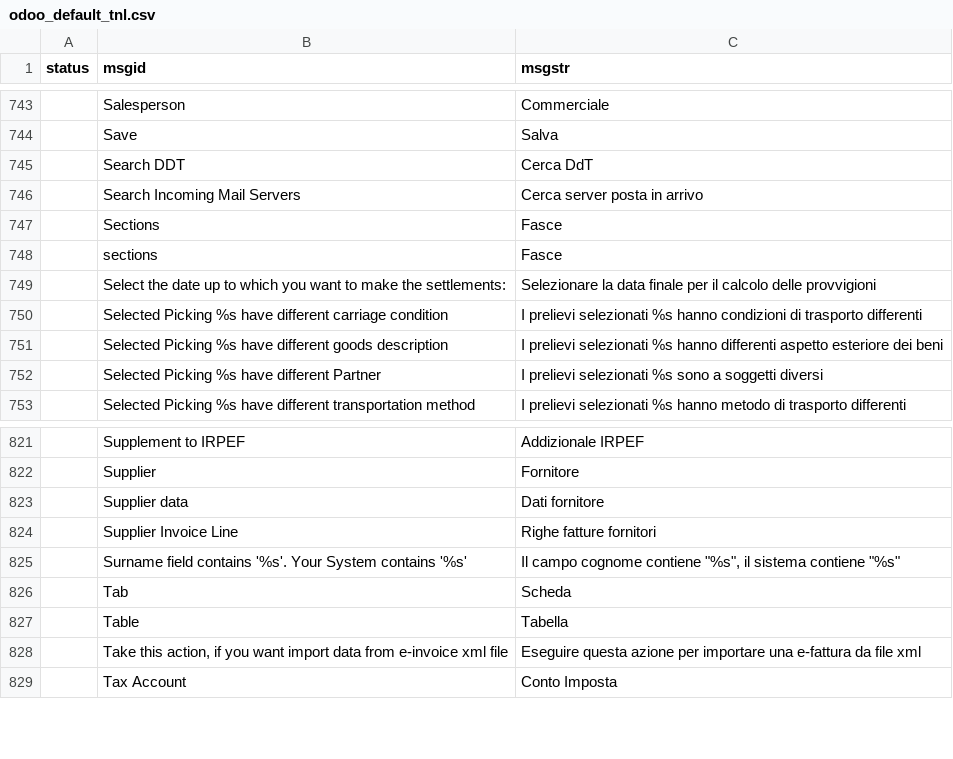
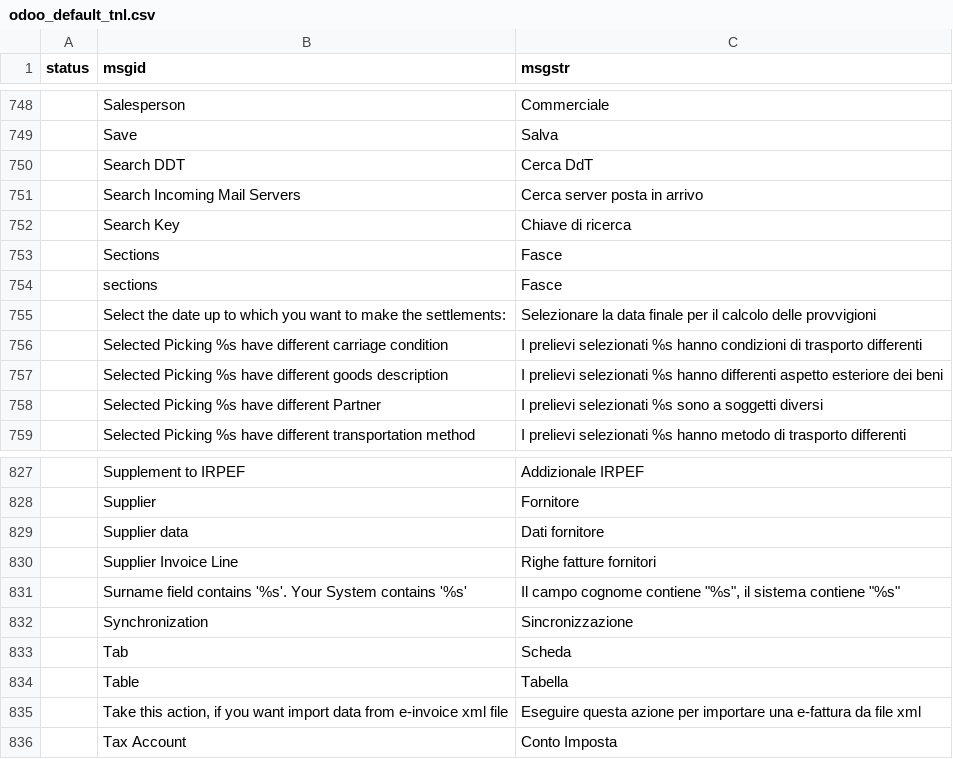
Before and after one commit to zeroincombenze/tools, a CSV file: odoo_default_tnl.csv, drawn as a sheet; only a part is shown, gaps mark what is left out; the diff covers the shown part only; the diff names each change by its address in the sheet, - before the commit and + after, or states it on an @@ line.

Commit message:
[IMP] MQT best search python lib

```diff
--- a/odoo_default_tnl.csv
+++ b/odoo_default_tnl.csv
+row 752:  | Search Key | Chiave di ricerca
+row 832:  | Synchronization | Sincronizzazione
```
Also changed, not shown: 5 added rows elsewhere in this file, 18 other files.
